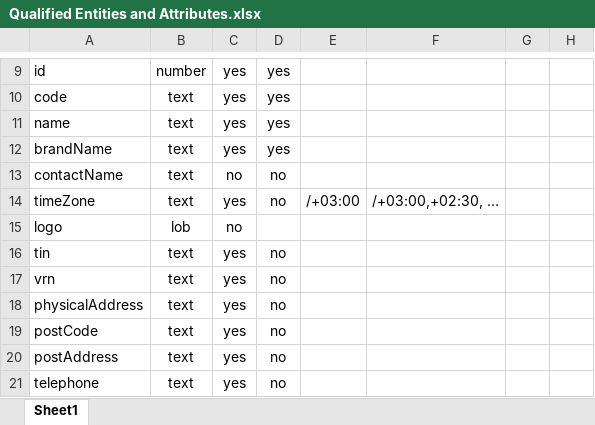
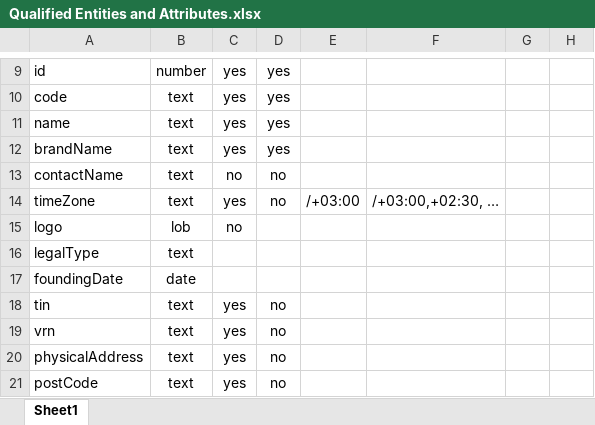
Before and after one commit to godfreydesidery/ORBIX-BUSINESS, an Excel workbook: Documents/Qualified Entities and Attributes.xlsx, sheet Sheet1, drawn as a sheet; only a part is shown, gaps mark what is left out; the shorter side is filled out with more unchanged rows; values as stored, in another font and other column widths than the file's, no borders; the diff names each change by its address in the sheet, - before the commit and + after, or states it on an @@ line.

```diff
--- a/Documents/Qualified Entities and Attributes.xlsx (sheet Sheet1)
+++ b/Documents/Qualified Entities and Attributes.xlsx (sheet Sheet1)
+row 16: legalType | text
+row 17: foundingDate | date
```
Also changed, not shown: 16 other files.
